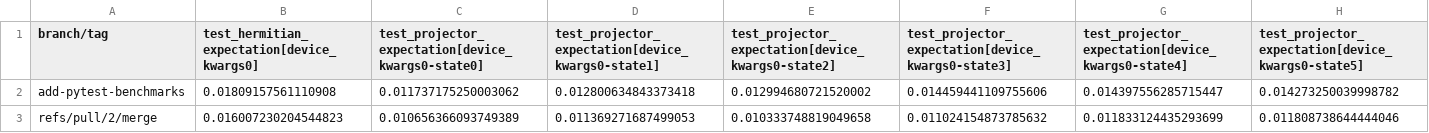
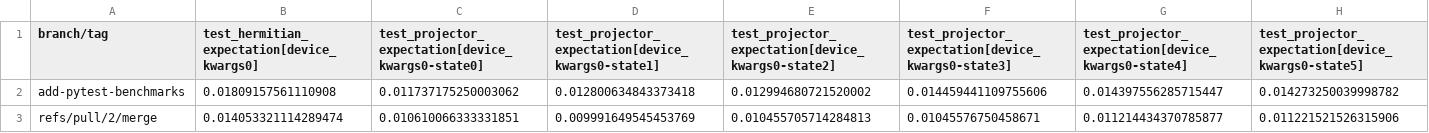
Before and after one commit to PennyLaneAI/pennylane-benchmarks, a CSV file: pennylane_benchmarks/device-tests-default.qubit.legacy-None-3.9-benchmarks/all_runtimes.csv, drawn as a sheet; only a part is shown; removed rows and columns are numbered as before the commit, all else as after; rows hold the shown columns only; the diff names each change by its address in the sheet, - before the commit and + after, or states it on an @@ line.

```diff
--- a/pennylane_benchmarks/device-tests-default.qubit.legacy-None-3.9-benchmarks/all_runtimes.csv
+++ b/pennylane_benchmarks/device-tests-default.qubit.legacy-None-3.9-benchmarks/all_runtimes.csv
-row 3: refs/pull/2/merge | 0.016007230204544823 | 0.010656366093749389 | 0.011369271687499053 | 0.010333748819049658 | 0.011024154873785632 | 0.011833124435293699 | 0.011808738644444046
+row 3: refs/pull/2/merge | 0.014053321114289474 | 0.010610066333331851 | 0.009991649545453769 | 0.010455705714284813 | 0.01045576750458671 | 0.011214434370785877 | 0.011221521526315906
```
Also changed, not shown: pennylane_benchmarks/jax-tests-1-3.9-benchmarks/all_runtimes.csv, 7 other files.
